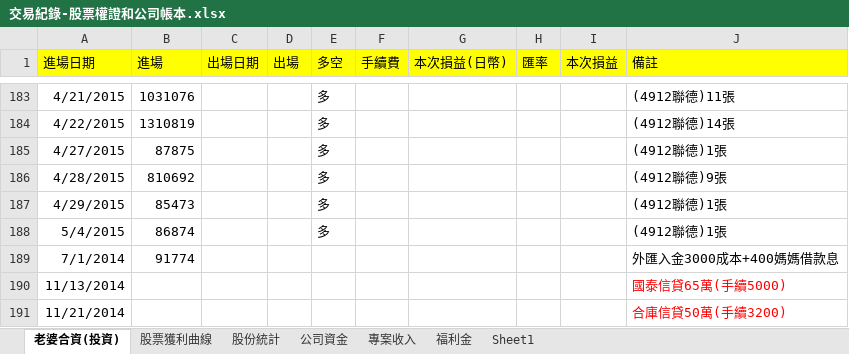
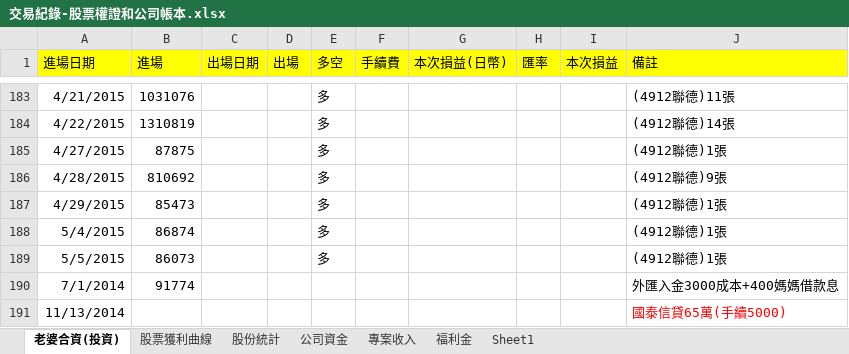
Before and after one commit to dada2cindy/tradeuse-dada2cindy, an Excel workbook: 交易紀錄/交易紀錄-股票權證和公司帳本.xlsx, sheet 老婆合資(投資), drawn as a sheet; only a part is shown, gaps mark what is left out; the shorter side is filled out with more unchanged rows; values as stored, in another font and other column widths than the file's, no borders; the diff names each change by its address in the sheet, - before the commit and + after, or states it on an @@ line.

```diff
--- a/交易紀錄/交易紀錄-股票權證和公司帳本.xlsx (sheet 老婆合資(投資))
+++ b/交易紀錄/交易紀錄-股票權證和公司帳本.xlsx (sheet 老婆合資(投資))
+row 189: 5/5/2015 | 86073 |  |  | 多 |  |  |  |  | (4912聯德)1張
```
Also changed, not shown: charts or pictures.
